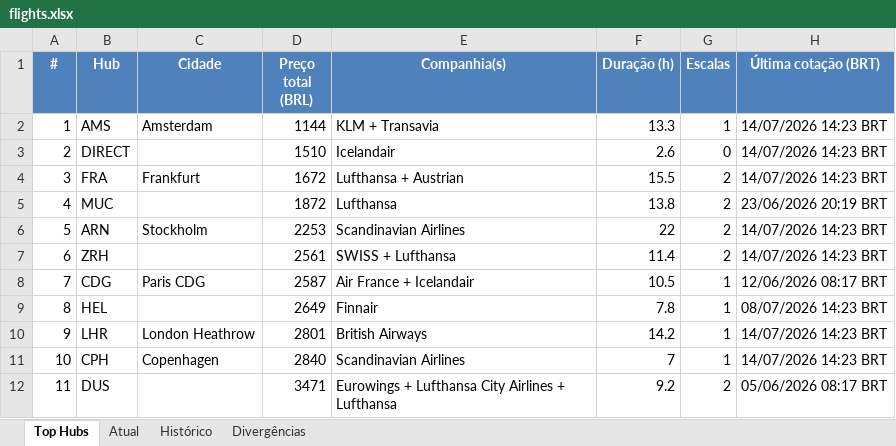
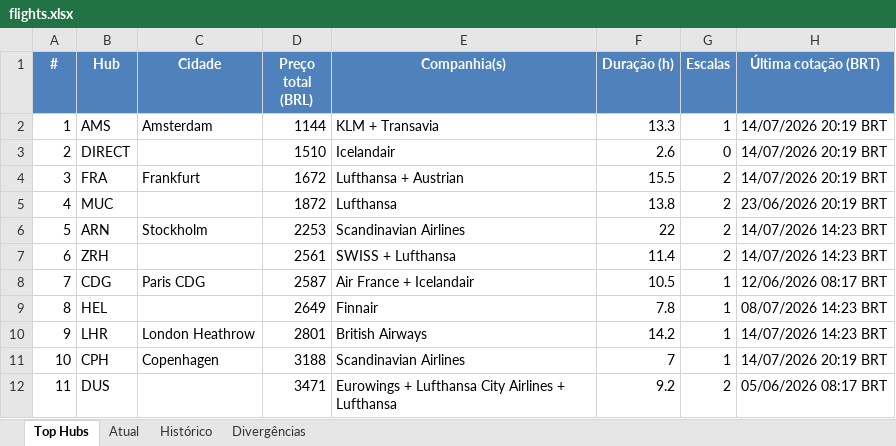
Before and after one commit to VoxJurTech/flight-monitor-dub-kef, an Excel workbook: docs/flights.xlsx, sheet Top Hubs, drawn as a sheet; values as stored, in another font and other column widths than the file's, no borders; conditional formats not drawn; the diff names each change by its address in the sheet, - before the commit and + after, or states it on an @@ line.

```diff
--- a/docs/flights.xlsx (sheet Top Hubs)
+++ b/docs/flights.xlsx (sheet Top Hubs)
-H2:H4 (Última cotação (BRT)): 14/07/2026 14:23 BRT
+H2:H4 (Última cotação (BRT)): 14/07/2026 20:19 BRT
-D11 (Preço total (BRL)): 2840
+D11 (Preço total (BRL)): 3188
-H11 (Última cotação (BRT)): 14/07/2026 14:23 BRT
+H11 (Última cotação (BRT)): 14/07/2026 20:19 BRT
```
Also changed, not shown: sheet Histórico, sheet Atual, 2 other files.
